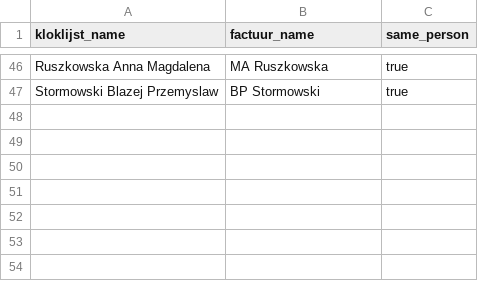
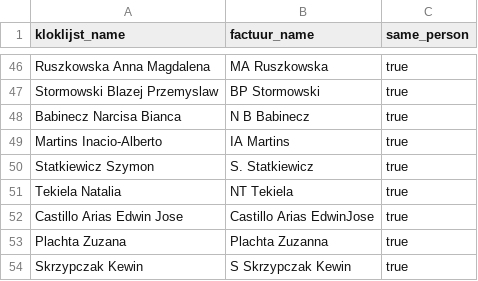
Before and after one commit to tombeckers/padifood-backend, a CSV file: verified_name_pairs.csv, drawn as a sheet; only a part is shown, gaps mark what is left out; the diff names each change by its address in the sheet, - before the commit and + after, or states it on an @@ line.

```diff
--- a/verified_name_pairs.csv
+++ b/verified_name_pairs.csv
+row 48: Babinecz Narcisa Bianca | N B Babinecz | true
+row 49: Martins Inacio-Alberto | IA Martins | true
+row 50: Statkiewicz Szymon | S. Statkiewicz | true
+row 51: Tekiela Natalia | NT Tekiela | true
+row 52: Castillo Arias Edwin Jose | Castillo Arias EdwinJose | true
+row 53: Plachta Zuzana | Plachta Zuzanna | true
+row 54: Skrzypczak Kewin | S Skrzypczak Kewin | true
```
Also changed, not shown: 12 other files.
